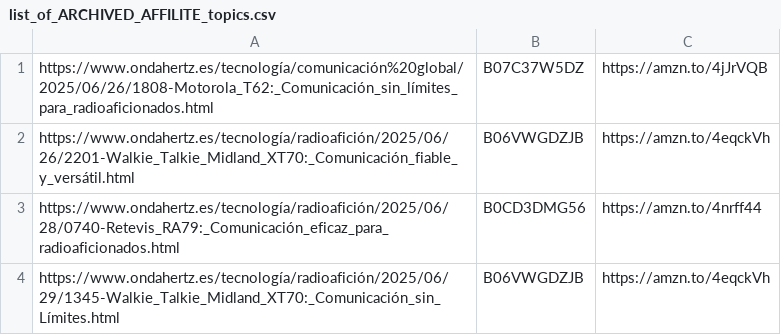
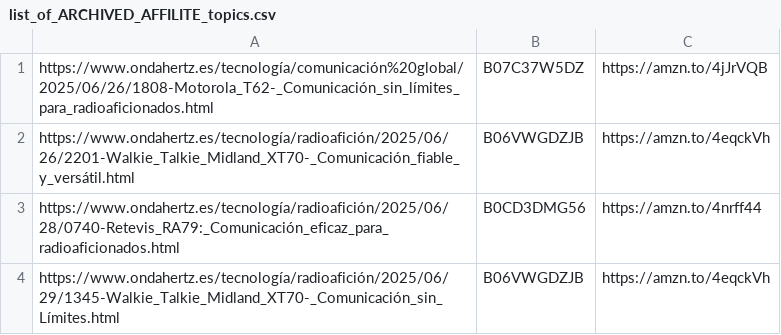
Before and after one commit to agigante80/OndaHertz_es, a CSV file: AI_content/list_of_ARCHIVED_AFFILITE_topics.csv, drawn as a sheet.

```diff
--- a/AI_content/list_of_ARCHIVED_AFFILITE_topics.csv
+++ b/AI_content/list_of_ARCHIVED_AFFILITE_topics.csv
@@ -1,4 +1,4 @@
-"https://www.ondahertz.es/tecnología/comunicación%20global/2025/06/26/1808-Motorola_T62:_Comunicación_sin_límites_para_radioaficionados.html","B07C37W5DZ","https://amzn.to/4jJrVQB"
-"https://www.ondahertz.es/tecnología/radioafición/2025/06/26/2201-Walkie_Talkie_Midland_XT70:_Comunicación_fiable_y_versátil.html","B06VWGDZJB","https://amzn.to/4eqckVh"
+"https://www.ondahertz.es/tecnología/comunicación%20global/2025/06/26/1808-Motorola_T62-_Comunicación_sin_límites_para_radioaficionados.html","B07C37W5DZ","https://amzn.to/4jJrVQB"
+"https://www.ondahertz.es/tecnología/radioafición/2025/06/26/2201-Walkie_Talkie_Midland_XT70-_Comunicación_fiable_y_versátil.html","B06VWGDZJB","https://amzn.to/4eqckVh"
 "https://www.ondahertz.es/tecnología/radioafición/2025/06/28/0740-Retevis_RA79:_Comunicación_eficaz_para_radioaficionados.html","B0CD3DMG56","https://amzn.to/4nrff44"
-"https://www.ondahertz.es/tecnología/radioafición/2025/06/29/1345-Walkie_Talkie_Midland_XT70:_Comunicación_sin_Límites.html","B06VWGDZJB","https://amzn.to/4eqckVh"
+"https://www.ondahertz.es/tecnología/radioafición/2025/06/29/1345-Walkie_Talkie_Midland_XT70-_Comunicación_sin_Límites.html","B06VWGDZJB","https://amzn.to/4eqckVh"
```
Also changed, not shown: AI_content/list_of_ARCHIVED_topics.csv, AI_content/list_of_NEW_topics.csv, 5 other files.
